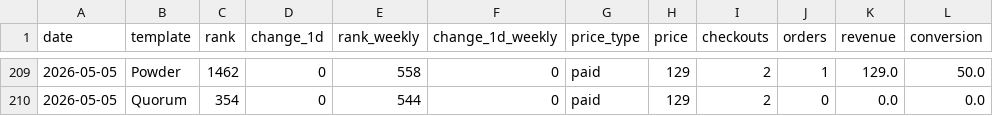
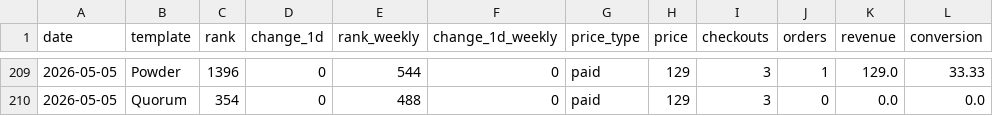
Before and after one commit to stfnco/easyfast-analytics, a CSV file: easyfast_ranks_history.csv, drawn as a sheet; only a part is shown, gaps mark what is left out; the diff covers the shown part only.

```diff
--- a/easyfast_ranks_history.csv
+++ b/easyfast_ranks_history.csv
@@ -209,2 +209,2 @@ date,template,rank,change_1d,rank_weekly,change_1d_weekly,price_type,price,check
-2026-05-05,Powder,1462,0,558,0,paid,129,2,1,129.0,50.0
-2026-05-05,Quorum,354,0,544,0,paid,129,2,0,0.0,0.0
+2026-05-05,Powder,1396,0,544,0,paid,129,3,1,129.0,33.33
+2026-05-05,Quorum,354,0,488,0,paid,129,3,0,0.0,0.0
```
Also changed, not shown: 29 edited cells elsewhere in this file.
